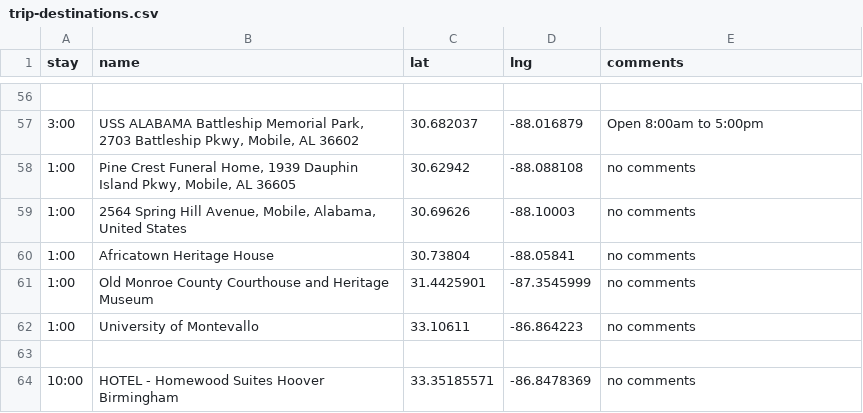
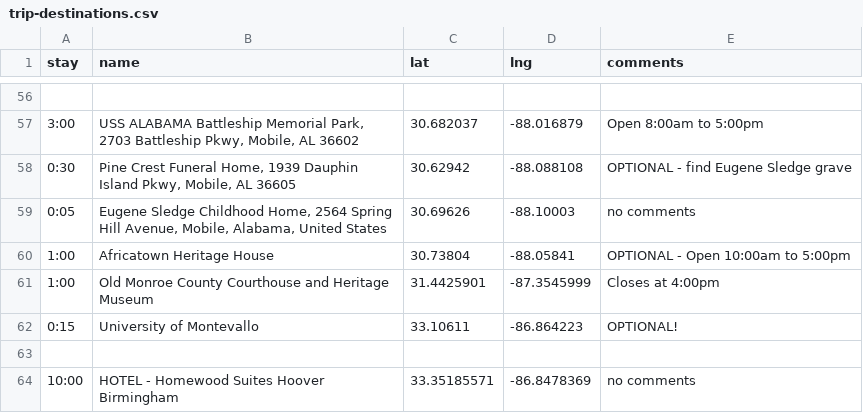
Before and after one commit to podollb/vacation, a CSV file: trip-destinations.csv, drawn as a sheet; only a part is shown, gaps mark what is left out.

```diff
--- a/trip-destinations.csv
+++ b/trip-destinations.csv
@@ -57,7 +57,7 @@
 "3:00","USS ALABAMA Battleship Memorial Park, 2703 Battleship Pkwy, Mobile, AL 36602","30.682037","-88.016879","Open 8:00am to 5:00pm"
-"1:00","Pine Crest Funeral Home, 1939 Dauphin Island Pkwy, Mobile, AL 36605","30.62942","-88.088108","no comments"
-"1:00","2564 Spring Hill Avenue, Mobile, Alabama, United States","30.69626","-88.10003","no comments"
-"1:00","Africatown Heritage House","30.73804","-88.05841","no comments"
-"1:00","Old Monroe County Courthouse and Heritage Museum","31.4425901","-87.3545999","no comments"
-"1:00","University of Montevallo","33.10611","-86.864223","no comments"
+"0:30","Pine Crest Funeral Home, 1939 Dauphin Island Pkwy, Mobile, AL 36605","30.62942","-88.088108","OPTIONAL - find Eugene Sledge grave"
+"0:05","Eugene Sledge Childhood Home, 2564 Spring Hill Avenue, Mobile, Alabama, United States","30.69626","-88.10003","no comments"
+"1:00","Africatown Heritage House","30.73804","-88.05841","OPTIONAL - Open 10:00am to 5:00pm"
+"1:00","Old Monroe County Courthouse and Heritage Museum","31.4425901","-87.3545999","Closes at 4:00pm"
+"0:15","University of Montevallo","33.10611","-86.864223","OPTIONAL!"
 
```
Also changed, not shown: 2 other files.
